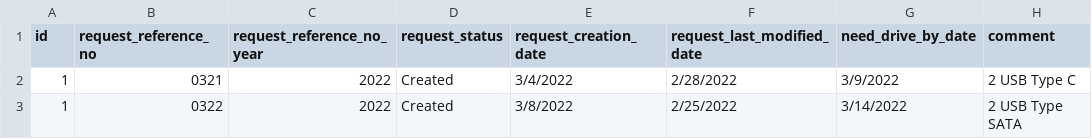
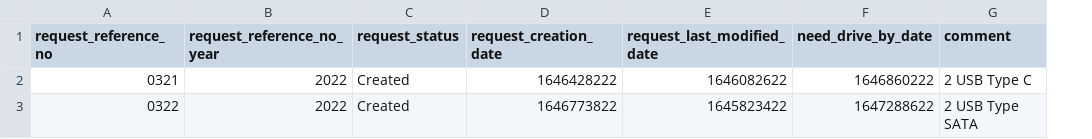
Before and after one commit to CS4311-Team-2/hard-drive-tracker-system, a CSV file: request.csv, drawn as a sheet; removed rows and columns are numbered as before the commit, all else as after; the diff names each change by its address in the sheet, - before the commit and + after, or states it on an @@ line.

Commit message:
1) Removed ID attribute from request.csv 2) Coverted the dates in both request.csv and event.csv to Unix timestamp format.

```diff
--- a/request.csv
+++ b/request.csv
-column A (id), rows 2-3: 1 | 1
-D2 (request_creation_date): 3/4/2022
+D2 (request_creation_date): 1646428222
-E2 (request_last_modified_date): 2/28/2022
+E2 (request_last_modified_date): 1646082622
-F2 (need_drive_by_date): 3/9/2022
+F2 (need_drive_by_date): 1646860222
-D3 (request_creation_date): 3/8/2022
+D3 (request_creation_date): 1646773822
-E3 (request_last_modified_date): 2/25/2022
+E3 (request_last_modified_date): 1645823422
-F3 (need_drive_by_date): 3/14/2022
+F3 (need_drive_by_date): 1647288622
```
Also changed, not shown: event.csv.
